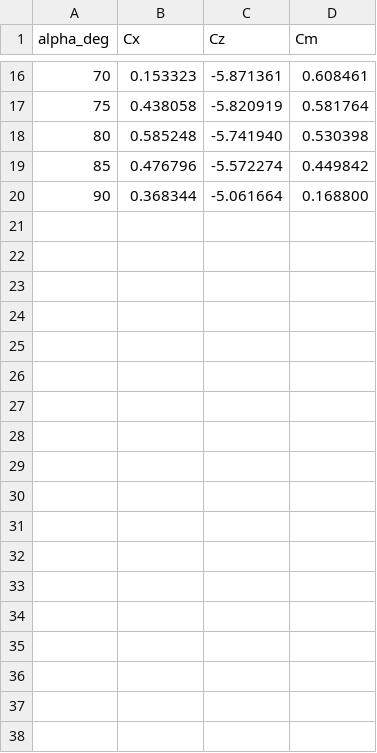
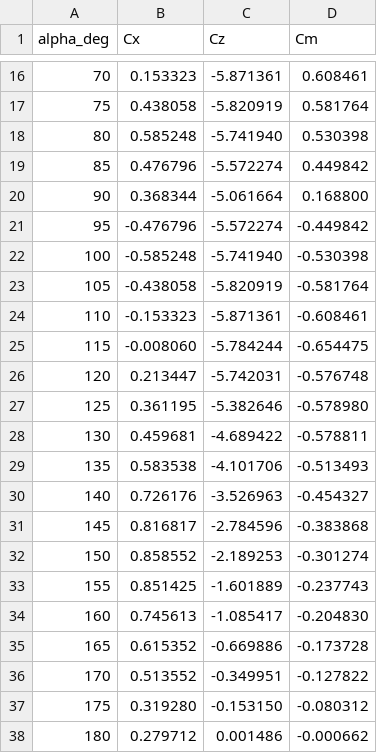
Before and after one commit to caneatonly/AD_v2_stage1_analysis, a CSV file: sim_flip/data/cfd_table_clean.csv, drawn as a sheet; only a part is shown, gaps mark what is left out; the diff names each change by its address in the sheet, - before the commit and + after, or states it on an @@ line.

```diff
--- a/sim_flip/data/cfd_table_clean.csv
+++ b/sim_flip/data/cfd_table_clean.csv
+row 21: 95 | -0.476796 | -5.572274 | -0.449842
+row 22: 100 | -0.585248 | -5.741940 | -0.530398
+row 23: 105 | -0.438058 | -5.820919 | -0.581764
+row 24: 110 | -0.153323 | -5.871361 | -0.608461
+row 25: 115 | -0.008060 | -5.784244 | -0.654475
+row 26: 120 | 0.213447 | -5.742031 | -0.576748
+row 27: 125 | 0.361195 | -5.382646 | -0.578980
+row 28: 130 | 0.459681 | -4.689422 | -0.578811
+row 29: 135 | 0.583538 | -4.101706 | -0.513493
+row 30: 140 | 0.726176 | -3.526963 | -0.454327
+row 31: 145 | 0.816817 | -2.784596 | -0.383868
+row 32: 150 | 0.858552 | -2.189253 | -0.301274
+row 33: 155 | 0.851425 | -1.601889 | -0.237743
+row 34: 160 | 0.745613 | -1.085417 | -0.204830
+row 35: 165 | 0.615352 | -0.669886 | -0.173728
+row 36: 170 | 0.513552 | -0.349951 | -0.127822
+row 37: 175 | 0.319280 | -0.153150 | -0.080312
+row 38: 180 | 0.279712 | 0.001486 | -0.000662
```
Also changed, not shown: 29 other files.
